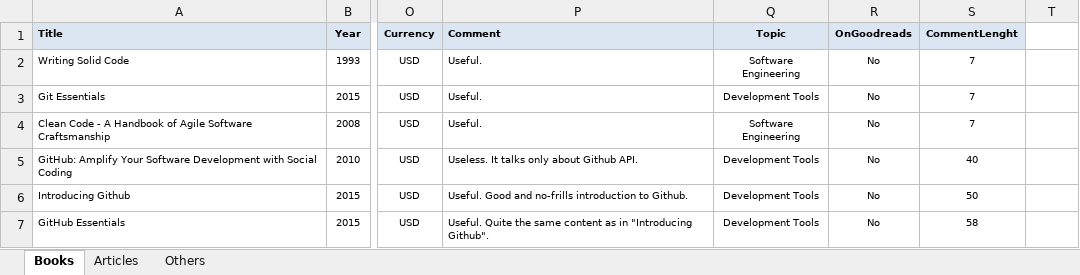
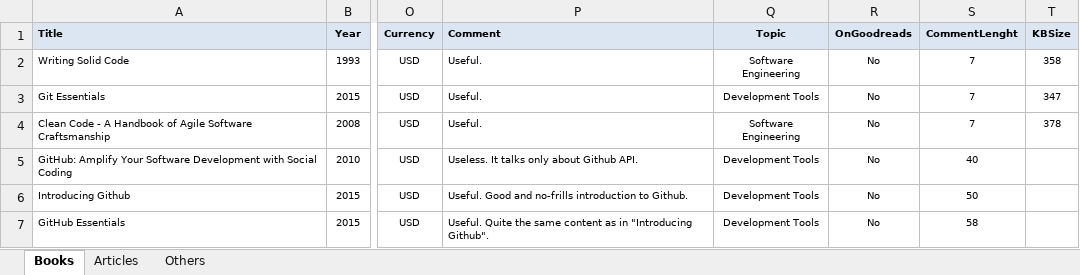
Before and after one commit to numbworks/nwreadinglist, an Excel workbook: data/Reading List.xlsx, sheet Books, drawn as a sheet; only a part is shown, gaps mark what is left out; values as stored, in another font and other column widths than the file's, no borders; the diff names each change by its address in the sheet, - before the commit and + after, or states it on an @@ line.

Commit message:
#4 Reading List.xlsx: added KBSize field.

```diff
--- a/data/Reading List.xlsx (sheet Books)
+++ b/data/Reading List.xlsx (sheet Books)
-T1: (empty)
+T1: KBSize
-T1 fill: none
+T1 fill: #DCE6F2
-T2 (KBSize): (empty)
+T2 (KBSize): 358
-T3 (KBSize): (empty)
+T3 (KBSize): 347
-T4 (KBSize): (empty)
+T4 (KBSize): 378
```
Also changed, not shown: 1 other file.
